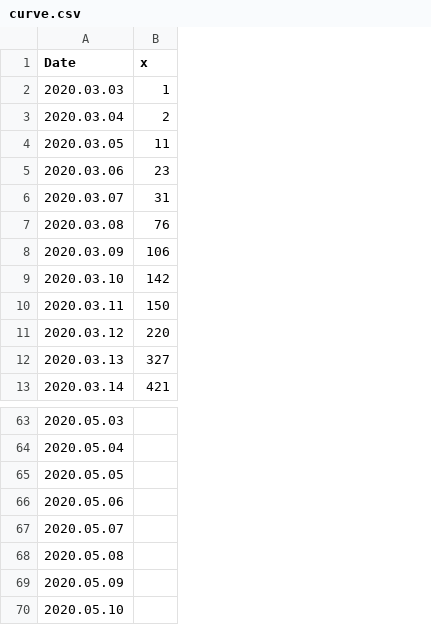
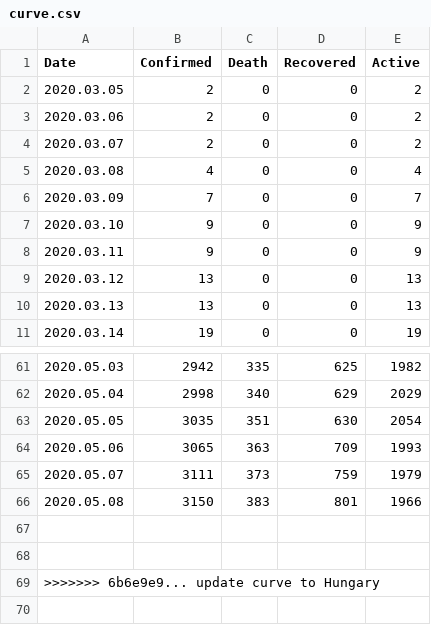
Before and after one commit to kujbika/MCS_in_hyperparam_optim_APPENDIX, a CSV file: R/curve.csv, drawn as a sheet; only a part is shown, gaps mark what is left out; removed rows and columns are numbered as before the commit, all else as after; the diff names each change by its address in the sheet, - before the commit and + after, or states it on an @@ line.

Commit message:
cherry pick curve change

```diff
--- a/R/curve.csv
+++ b/R/curve.csv
-column B (x), rows 4-13: 11 | 23 | 31 | 76 | 106 | 142 | 150 | 220 | 327 | 421
+column B (Confirmed), rows 2-11: 2 | 2 | 2 | 4 | 7 | 9 | 9 | 13 | 13 | 19; rows 61-66: 2942 | 2998 | 3035 | 3065 | 3111 | 3150
+column C (Death), rows 2-11: all 0; rows 61-66: 335 | 340 | 351 | 363 | 373 | 383
+column D (Recovered), rows 2-11: all 0; rows 61-66: 625 | 629 | 630 | 709 | 759 | 801
+column E (Active), rows 2-11: 2 | 2 | 2 | 4 | 7 | 9 | 9 | 13 | 13 | 19; rows 61-66: 1982 | 2029 | 2054 | 1993 | 1979 | 1966
-row 2: 2020.03.03 | 1
-row 3: 2020.03.04 | 2
-A67 (Date): 2020.05.09
+A67 (Date): (empty)
+row 68: (empty)
-A69 (Date): 2020.05.10
+A69 (Date): >>>>>>> 6b6e9e9... update curve to Hungary
```
